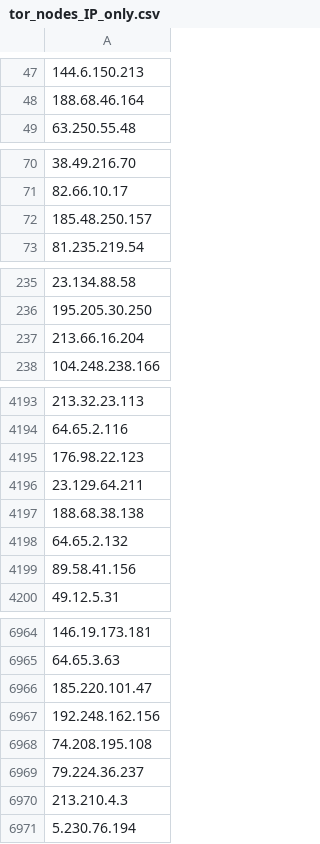
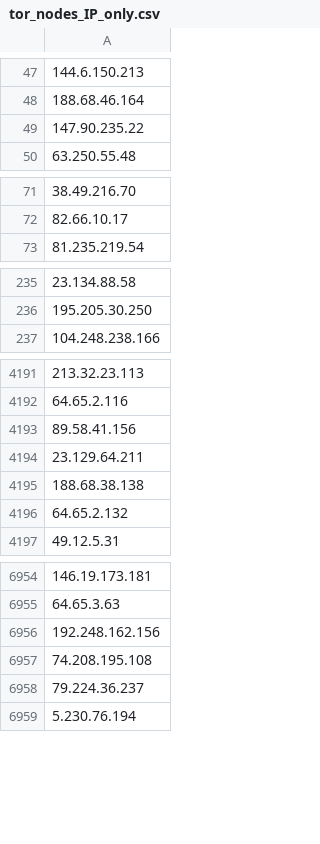
Before and after one commit to PeeBee66/Updated_TOR_Nodes, a CSV file: tor_nodes_IP_only.csv, drawn as a sheet; only a part is shown, gaps mark what is left out; removed rows and columns are numbered as before the commit, all else as after; the diff covers the shown part only; the diff names each change by its address in the sheet, - before the commit and + after, or states it on an @@ line.

Commit message:
Update IP-only Tor nodes list - 2026-11-20

```diff
--- a/tor_nodes_IP_only.csv
+++ b/tor_nodes_IP_only.csv
+row 49: 147.90.235.22
-row 72: 185.48.250.157
-row 237: 213.66.16.204
-A4193: 176.98.22.123
+A4193: 89.58.41.156
-row 4199: 89.58.41.156
-row 6966: 185.220.101.47
-row 6970: 213.210.4.3
```
Also changed, not shown: 12 added rows and 20 removed rows elsewhere in this file.
